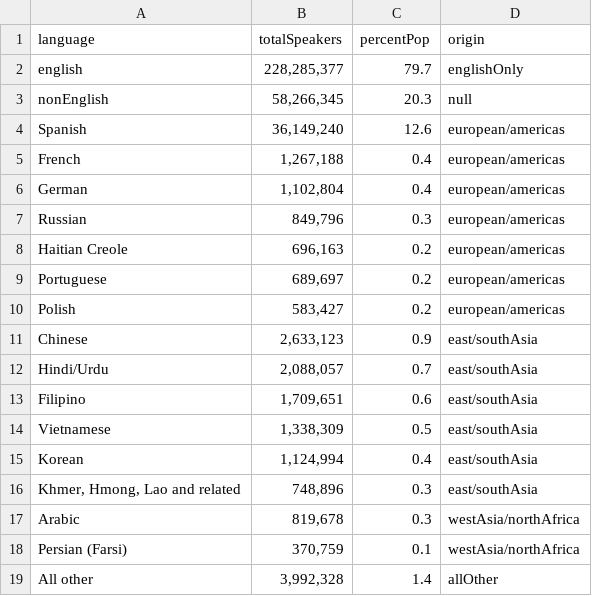
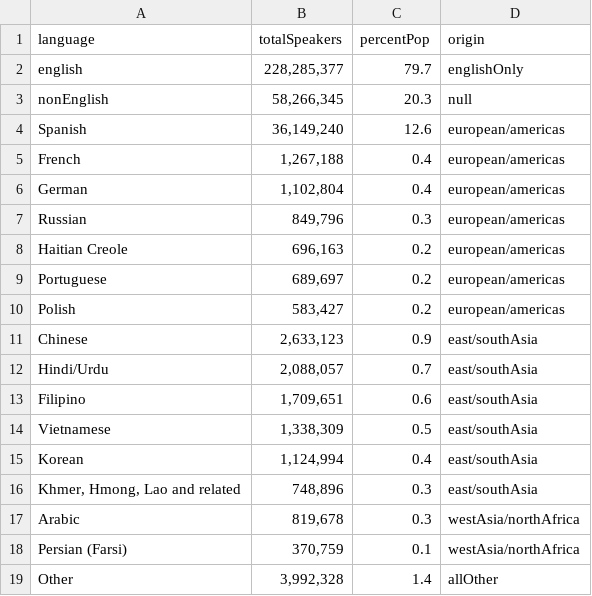
Before and after one commit to pszujewski/d3-language-diversity, a CSV file: public/language-data.csv, drawn as a sheet.

```diff
--- a/public/language-data.csv
+++ b/public/language-data.csv
@@ -18,2 +18,2 @@ Arabic,"819,678",0.3,westAsia/northAfrica
 Persian (Farsi),"370,759",0.1,westAsia/northAfrica
-All other,"3,992,328",1.4,allOther
+Other,"3,992,328",1.4,allOther
```
Also changed, not shown: 3 other files.
